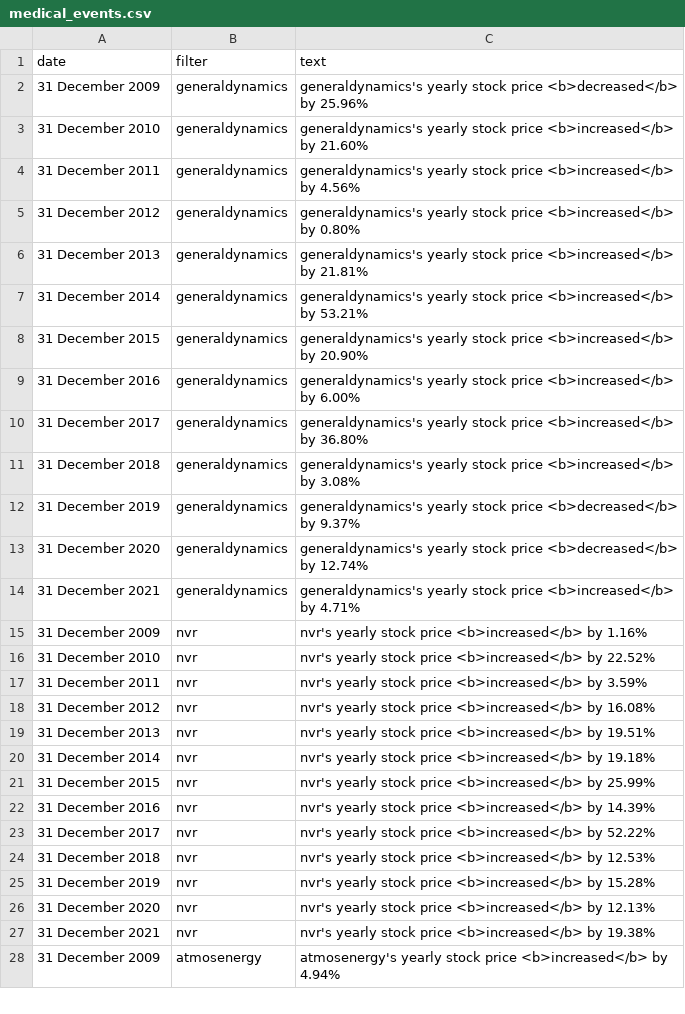
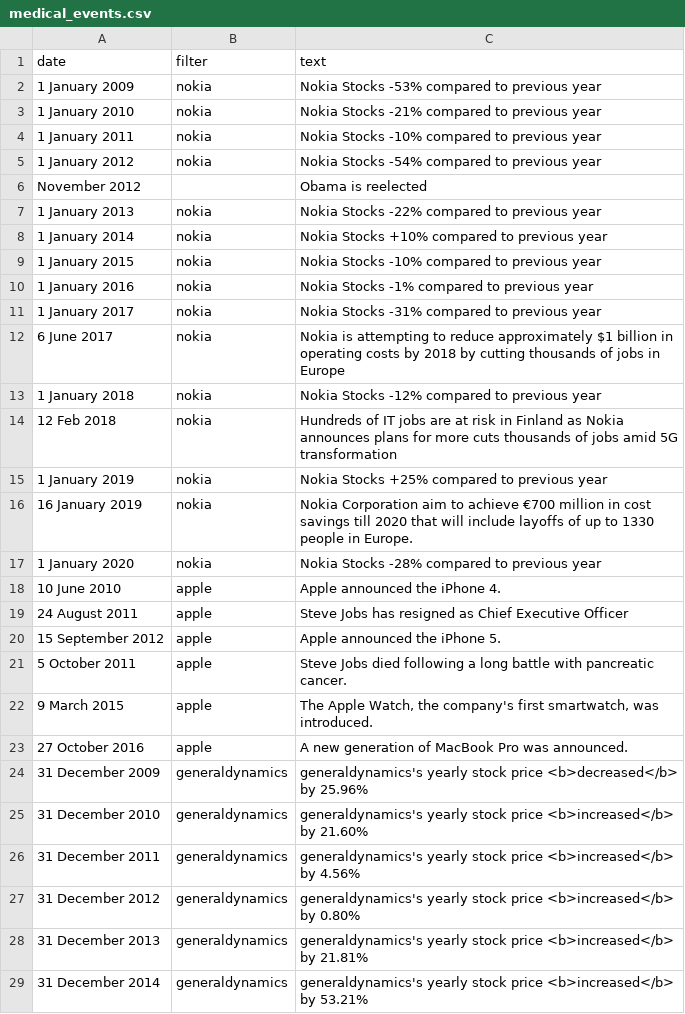
Before and after one commit to tobiaskauer/nokia-twin, a CSV file: import/medical_events.csv, drawn as a sheet; only a part is shown; the shorter side is filled out with more unchanged rows; the diff covers the shown part only.

```diff
--- a/import/medical_events.csv
+++ b/import/medical_events.csv
@@ -1,2 +1,24 @@
 date,filter,text
+1 January 2009,nokia,Nokia Stocks -53% compared to previous year
+1 January 2010,nokia,Nokia Stocks -21% compared to previous year
+1 January 2011,nokia,Nokia Stocks -10% compared to previous year
+1 January 2012,nokia,Nokia Stocks -54% compared to previous year
+November 2012,,Obama is reelected
+1 January 2013,nokia,Nokia Stocks -22% compared to previous year
+1 January 2014,nokia,Nokia Stocks +10% compared to previous year
+1 January 2015,nokia,Nokia Stocks -10% compared to previous year
+1 January 2016,nokia,Nokia Stocks -1% compared to previous year
+1 January 2017,nokia,Nokia Stocks -31% compared to previous year
+6 June 2017,nokia,Nokia is attempting to reduce approximately $1 billion in operating costs by 2018 by cutting thousands of jobs in Europe
+1 January 2018,nokia,Nokia Stocks -12% compared to previous year
+12 Feb 2018,nokia,Hundreds of IT jobs are at risk in Finland as Nokia announces plans for more cuts thousands of jobs amid 5G transformation
+1 January 2019,nokia,Nokia Stocks +25% compared to previous year
+16 January 2019,nokia,Nokia Corporation aim to achieve €700 million in cost savings till 2020 that will include layoffs of up to 1330 people in Europe.
+1 January 2020,nokia,Nokia Stocks -28% compared to previous year
+10 June 2010,apple,Apple announced the iPhone 4.
+24 August 2011,apple,Steve Jobs has resigned as Chief Executive Officer
+15 September 2012,apple,Apple announced the iPhone 5.
+5 October 2011,apple,Steve Jobs died following a long battle with pancreatic cancer. 
+9 March 2015,apple,"The Apple Watch, the company's first smartwatch, was introduced. "
+27 October 2016,apple,A new generation of MacBook Pro was announced.
 31 December 2009,generaldynamics,generaldynamics's yearly stock price <b>decreased</b> by 25.96%
```
Also changed, not shown: 41 added rows elsewhere in this file, import/medical_display.csv, 17 other files.
